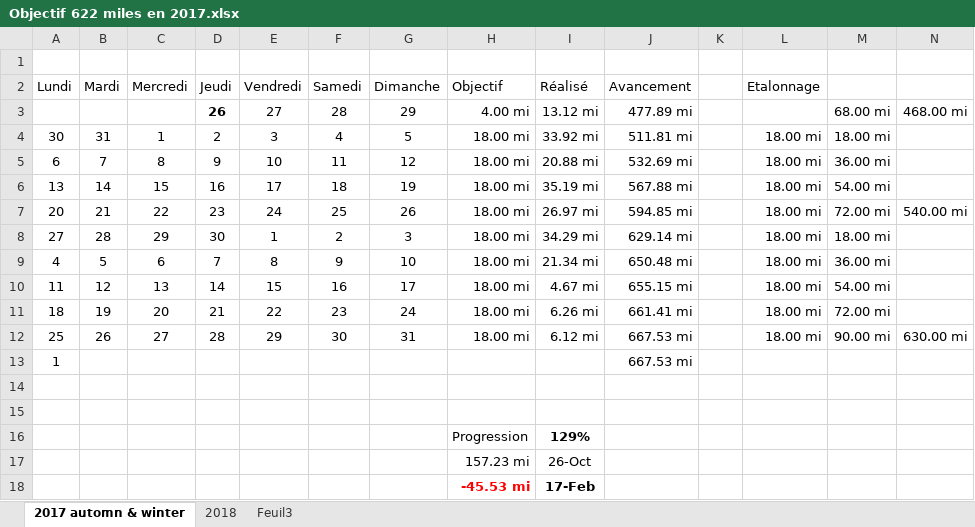
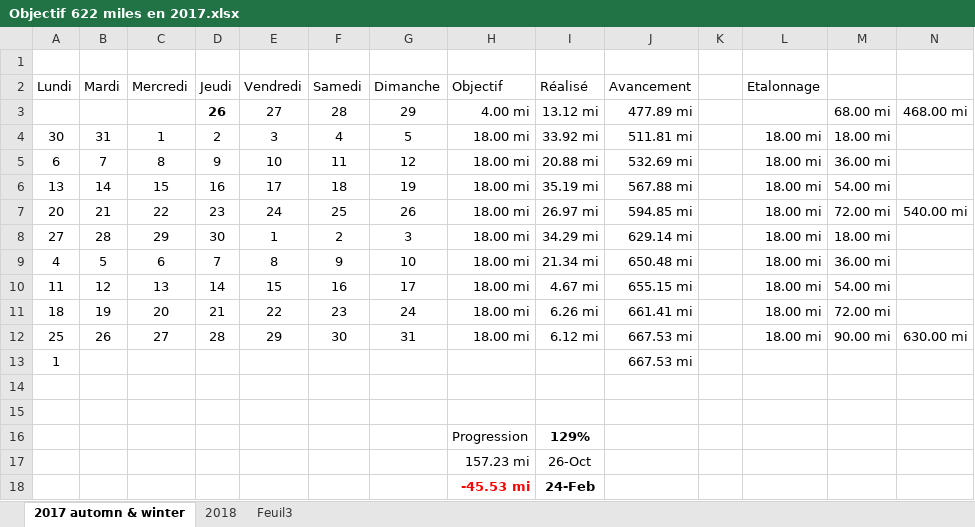
Before and after one commit to yakobibus/Essais, an Excel workbook: Src/622 miles/Objectif 622 miles en 2017.xlsx, sheet 2017 automn & winter, drawn as a sheet; values as stored, in another font and other column widths than the file's, no borders; conditional formats and table styles not drawn; the diff names each change by its address in the sheet, - before the commit and + after, or states it on an @@ line.

```diff
--- a/Src/622 miles/Objectif 622 miles en 2017.xlsx (sheet 2017 automn & winter)
+++ b/Src/622 miles/Objectif 622 miles en 2017.xlsx (sheet 2017 automn & winter)
-I18 (Réalisé): 17-Feb
+I18 (Réalisé): 24-Feb
```
Also changed, not shown: sheet 2018.
